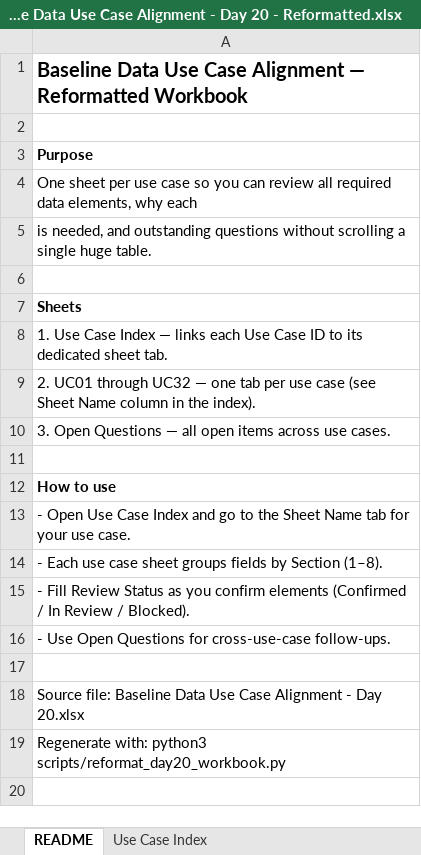
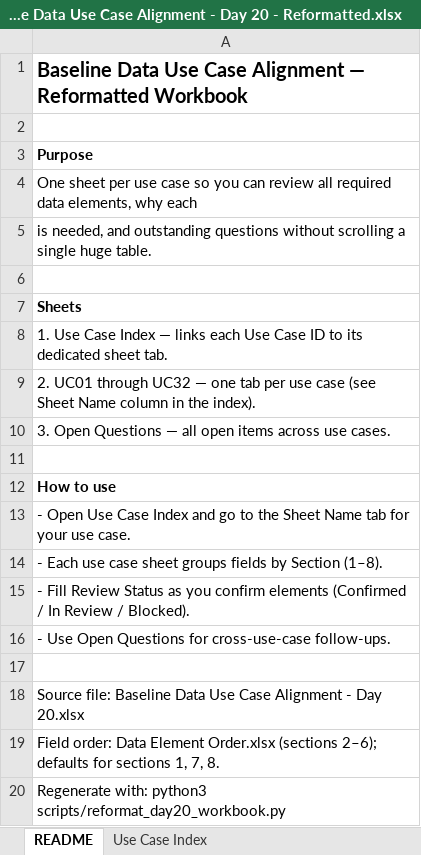
Before and after one commit to demodolly/Air-Traffic-Control-Marketing-Data, an Excel workbook: Baseline Data Use Case Alignment - Day 20 - Reformatted.xlsx, sheet README, drawn as a sheet; values as stored, in another font and other column widths than the file's, no borders; the diff names each change by its address in the sheet, - before the commit and + after, or states it on an @@ line.

```diff
--- a/Baseline Data Use Case Alignment - Day 20 - Reformatted.xlsx (sheet README)
+++ b/Baseline Data Use Case Alignment - Day 20 - Reformatted.xlsx (sheet README)
+row 19: Field order: Data Element Order.xlsx (sections 2–6); defaults for sections 1, 7, 8.
```
Also changed, not shown: sheet UC26 Offers - Demo Form Submit, sheet UC30 Offers - Promotion Form Su, sheet UC25 Offers - Contact Us Form S, sheet UC04 Content Syndication Form S, sheet UC03 Content Syndication Attend, sheet UC02 Content Syndication Form S, 26 more sheets, 3 other files.
